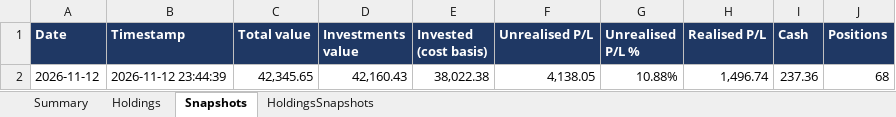
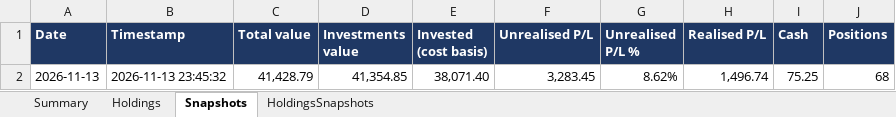
Before and after one commit to hivan04/portfolio-manager, an Excel workbook: portfolio.xlsx, sheet Snapshots, drawn as a sheet; values as stored, in another font and other column widths than the file's, no borders; removed rows and columns are numbered as before the commit, all else as after; the diff names each change by its address in the sheet, - before the commit and + after, or states it on an @@ line.

```diff
--- a/portfolio.xlsx (sheet Snapshots)
+++ b/portfolio.xlsx (sheet Snapshots)
-row 2: 2026-11-12 | 2026-11-12 23:44:39 | 42,345.65 | 42,160.43 | 38,022.38 | 4,138.05 | 10.88% | 1,496.74 | 237.36 | 68
+row 2: 2026-11-13 | 2026-11-13 23:45:32 | 41,428.79 | 41,354.85 | 38,071.40 | 3,283.45 | 8.62% | 1,496.74 | 75.25 | 68
```
Also changed, not shown: sheet Holdings, sheet HoldingsSnapshots, sheet Summary, 2 other files.
